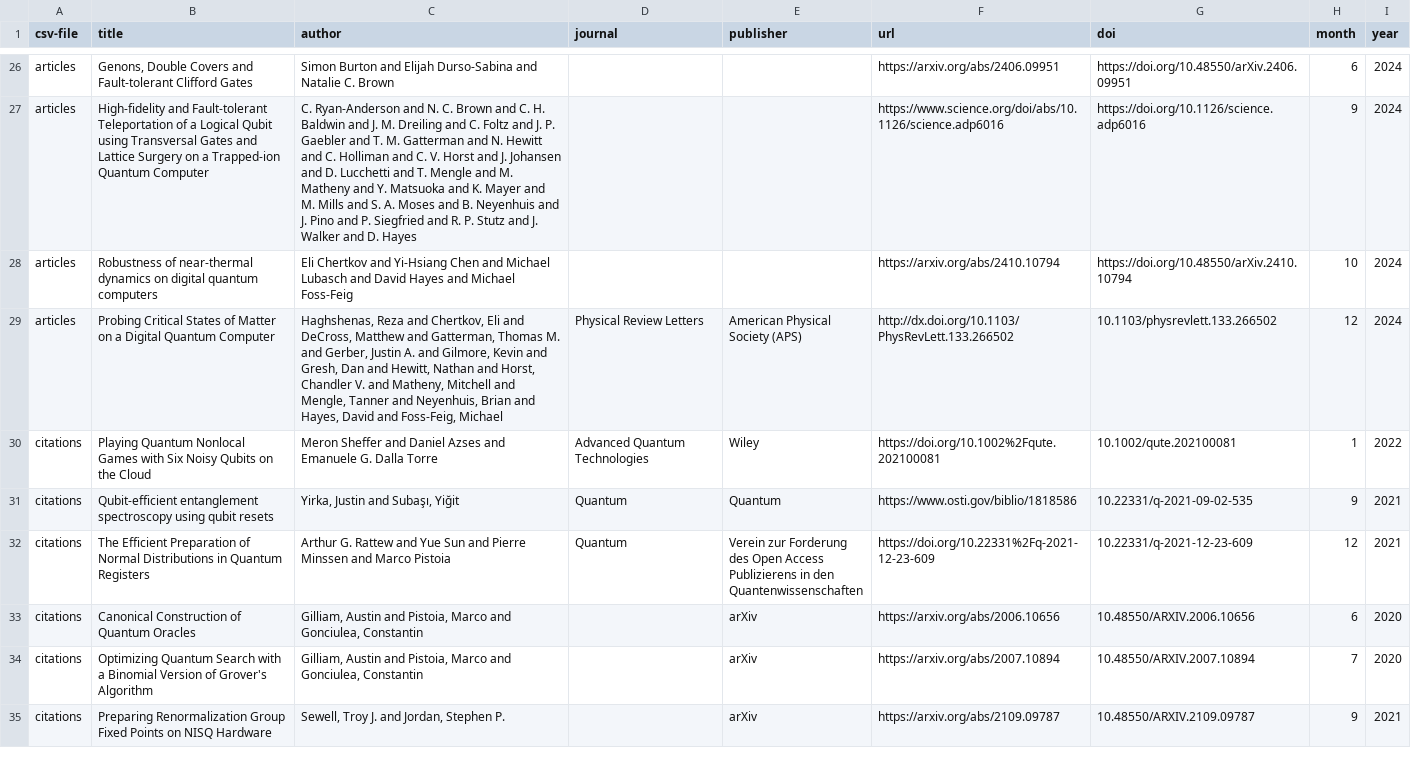
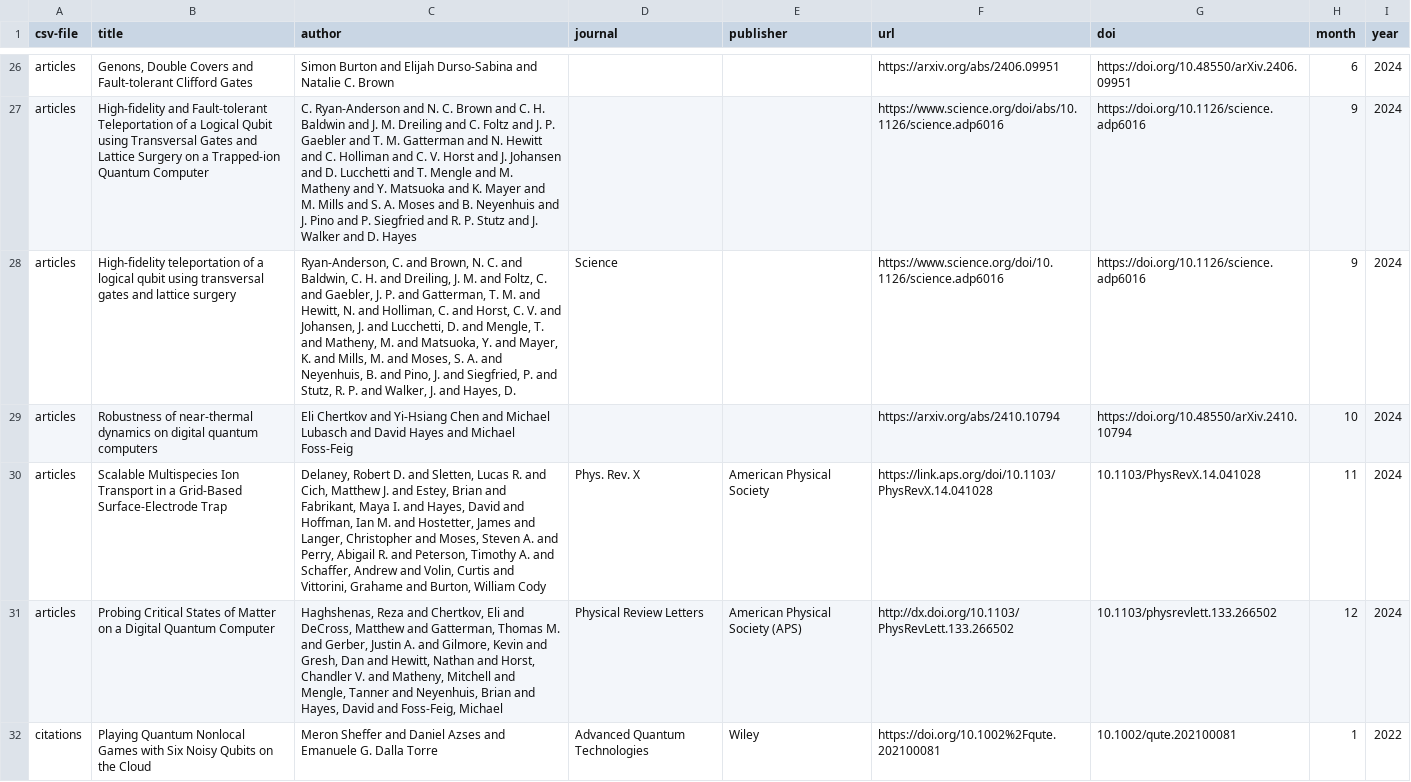
Before and after one commit to CQCL/quantinuum-publications, a CSV file: csv/hardware-references.csv, drawn as a sheet; only a part is shown, gaps mark what is left out; the shorter side is filled out with more unchanged rows; the diff names each change by its address in the sheet, - before the commit and + after, or states it on an @@ line.

```diff
--- a/csv/hardware-references.csv
+++ b/csv/hardware-references.csv
+row 28: articles | High-fidelity teleportation of a logical qubit using transversal gates and lattice surgery | Ryan-Anderson, C. and Brown, N. C. and Baldwin, C. H. and Dreiling, J. M. and Foltz, C. and Gaebler, J. P. and Gatterman, T. M. and Hewitt, N. and Holliman, C. and Horst, C. V. and Johansen, J. and Lucchetti, D. and Mengle, T. and Matheny, M. and Matsuoka, Y. and Mayer, K. and Mills, M. and Moses, S. A. and Neyenhuis, B. and Pino, J. and Siegfried, P. and Stutz, R. P. and Walker, J. and Hayes, D. | Science |  | https://www.science.org/doi/10.1126/science.adp6016 | https://doi.org/10.1126/science.adp6016 | 9 | 2024
+row 30: articles | Scalable Multispecies Ion Transport in a Grid-Based Surface-Electrode Trap | Delaney, Robert D. and Sletten, Lucas R. and Cich, Matthew J. and Estey, Brian and Fabrikant, Maya I. and Hayes, David and Hoffman, Ian M. and Hostetter, James and Langer, Christopher and Moses, Steven A. and Perry, Abigail R. and Peterson, Timothy A. and Schaffer, Andrew and Volin, Curtis and Vittorini, Grahame and Burton, William Cody | Phys. Rev. X | American Physical Society | https://link.aps.org/doi/10.1103/PhysRevX.14.041028 | 10.1103/PhysRevX.14.041028 | 11 | 2024
```
Also changed, not shown: csv/hardware-articles.csv, csv/website.csv.
